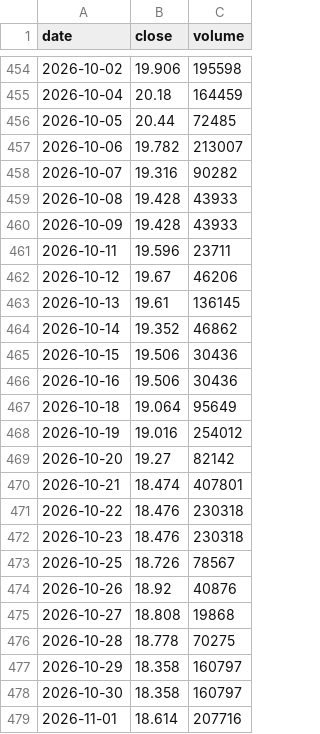
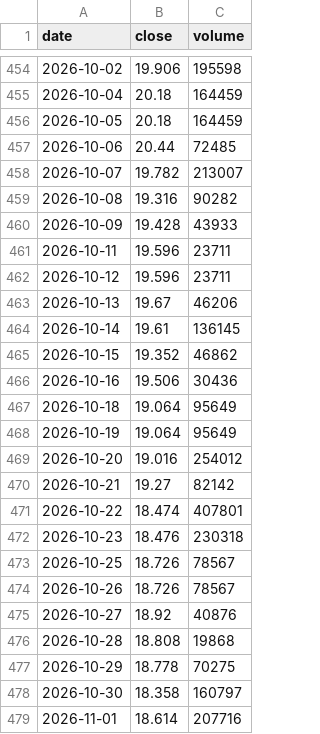
Before and after one commit to Michael-x-0/quant-pea-pipeline, a CSV file: data/EXA1.csv, drawn as a sheet; only a part is shown, gaps mark what is left out; the diff covers the shown part only.

```diff
--- a/data/EXA1.csv
+++ b/data/EXA1.csv
@@ -455,24 +455,24 @@ date;close;volume
 2026-10-04;20.18;164459
-2026-10-05;20.44;72485
-2026-10-06;19.782;213007
-2026-10-07;19.316;90282
-2026-10-08;19.428;43933
+2026-10-05;20.18;164459
+2026-10-06;20.44;72485
+2026-10-07;19.782;213007
+2026-10-08;19.316;90282
 2026-10-09;19.428;43933
 2026-10-11;19.596;23711
-2026-10-12;19.67;46206
-2026-10-13;19.61;136145
-2026-10-14;19.352;46862
-2026-10-15;19.506;30436
+2026-10-12;19.596;23711
+2026-10-13;19.67;46206
+2026-10-14;19.61;136145
+2026-10-15;19.352;46862
 2026-10-16;19.506;30436
 2026-10-18;19.064;95649
-2026-10-19;19.016;254012
-2026-10-20;19.27;82142
-2026-10-21;18.474;407801
-2026-10-22;18.476;230318
+2026-10-19;19.064;95649
+2026-10-20;19.016;254012
+2026-10-21;19.27;82142
+2026-10-22;18.474;407801
 2026-10-23;18.476;230318
 2026-10-25;18.726;78567
-2026-10-26;18.92;40876
-2026-10-27;18.808;19868
-2026-10-28;18.778;70275
-2026-10-29;18.358;160797
+2026-10-26;18.726;78567
+2026-10-27;18.92;40876
+2026-10-28;18.808;19868
+2026-10-29;18.778;70275
 2026-10-30;18.358;160797
```
Also changed, not shown: 2 added rows elsewhere in this file, data/DEFS.csv, data/PCEU.csv, 15 other files.
